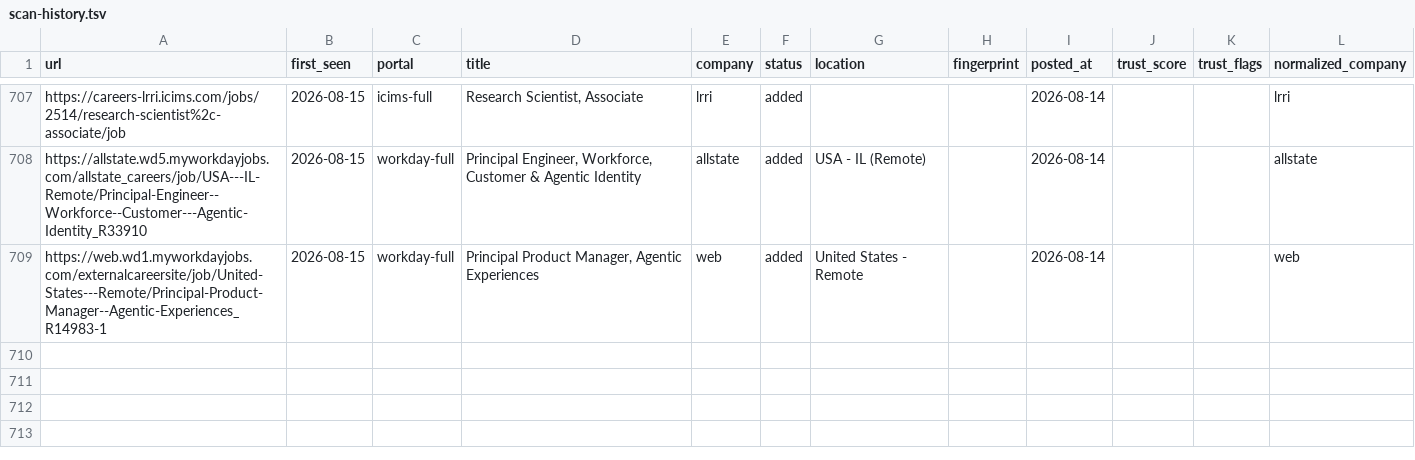
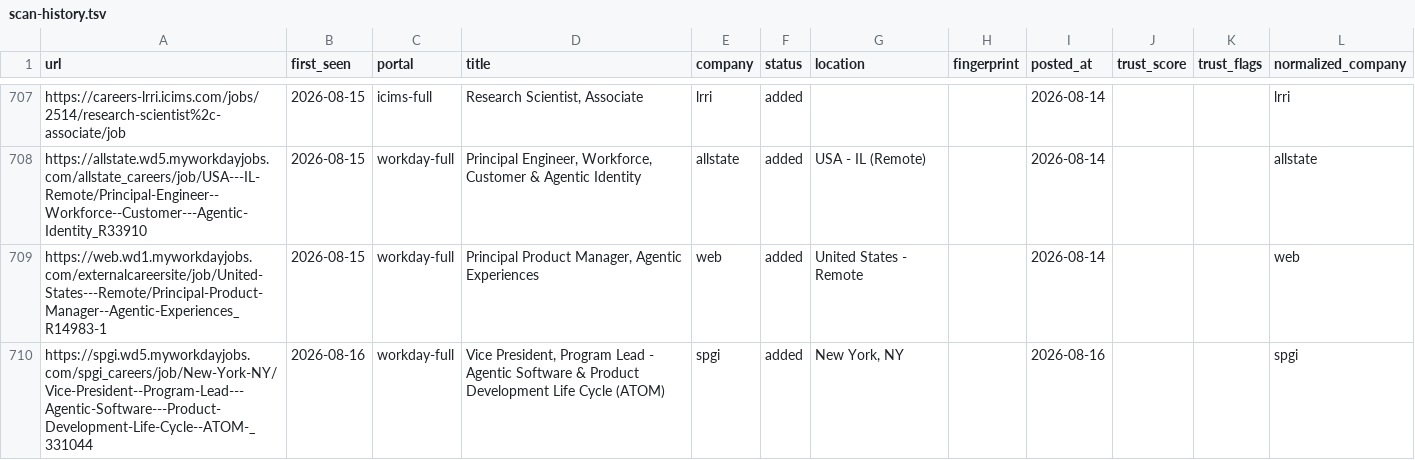
Before and after one commit to jayitsaha/career-ops-watch, a TSV file: state/scan-history.tsv, drawn as a sheet; only a part is shown, gaps mark what is left out.

```diff
--- a/state/scan-history.tsv
+++ b/state/scan-history.tsv
@@ -709 +709,2 @@ https://allstate.wd5.myworkdayjobs.com/allstate_careers/job/USA---IL-Remote/Prin
 https://web.wd1.myworkdayjobs.com/externalcareersite/job/United-States---Remote/Principal-Product-Manager--Agentic-Experiences_R14983-1	2026-08-15	workday-full	Principal Product Manager, Agentic Experiences	web	added	United States - Remote		2026-08-14			web
+https://spgi.wd5.myworkdayjobs.com/spgi_careers/job/New-York-NY/Vice-President--Program-Lead---Agentic-Software---Product-Development-Life-Cycle--ATOM-_331044	2026-08-16	workday-full	Vice President, Program Lead - Agentic Software & Product Development Life Cycle (ATOM)	spgi	added	New York, NY		2026-08-16			spgi
```
